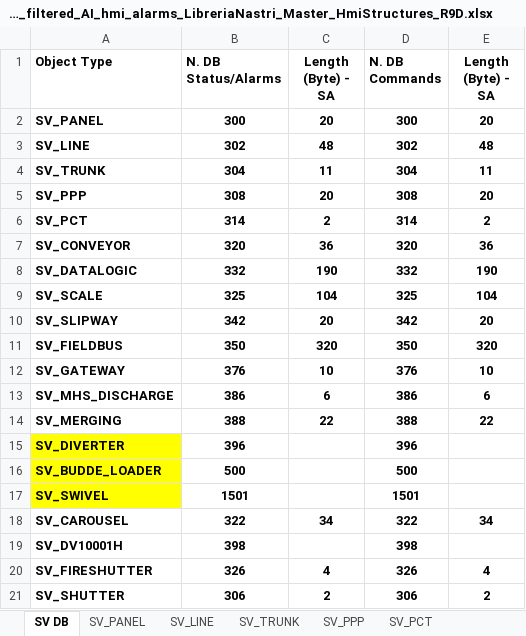
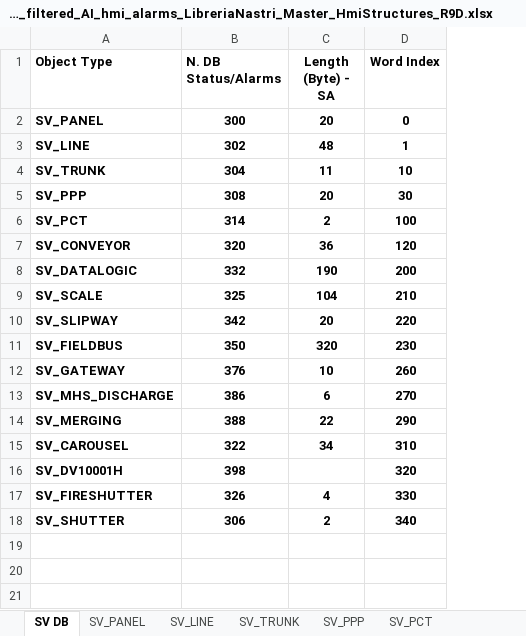
Before and after one commit to Danixcvb/Nastrini-e-Coriandoli, an Excel workbook: Input/reduced_filtered_AI_hmi_alarms_LibreriaNastri_Master_HmiStructures_R9D.xlsx, sheet SV DB, drawn as a sheet; values as stored, in another font and other column widths than the file's, no borders; removed rows and columns are numbered as before the commit, all else as after; the diff names each change by its address in the sheet, - before the commit and + after, or states it on an @@ line.

```diff
--- a/Input/reduced_filtered_AI_hmi_alarms_LibreriaNastri_Master_HmiStructures_R9D.xlsx (sheet SV DB)
+++ b/Input/reduced_filtered_AI_hmi_alarms_LibreriaNastri_Master_HmiStructures_R9D.xlsx (sheet SV DB)
-column D (N. DB Commands), rows 2-14: 300 | 302 | 304 | 308 | 314 | 320 | 332 | 325 | 342 | 350 | 376 | 386 | 388; rows 18-21: 322 | 398 | 326 | 306
-column E (Length (Byte) - SA), rows 2-14: 20 | 48 | 11 | 20 | 2 | 36 | 190 | 104 | 20 | 320 | 10 | 6 | 22; rows 18-21: 34 |  | 4 | 2
+column D (Word Index), rows 2-18: 0 | 1 | 10 | 30 | 100 | 120 | 200 | 210 | 220 | 230 | 260 | 270 | 290 | 310 | 320 | 330 | 340
-row 15: SV_DIVERTER | 396 |  | 396
-row 16: SV_BUDDE_LOADER | 500 |  | 500
-row 17: SV_SWIVEL | 1501 |  | 1501
```
Also changed, not shown: 4 other files.
